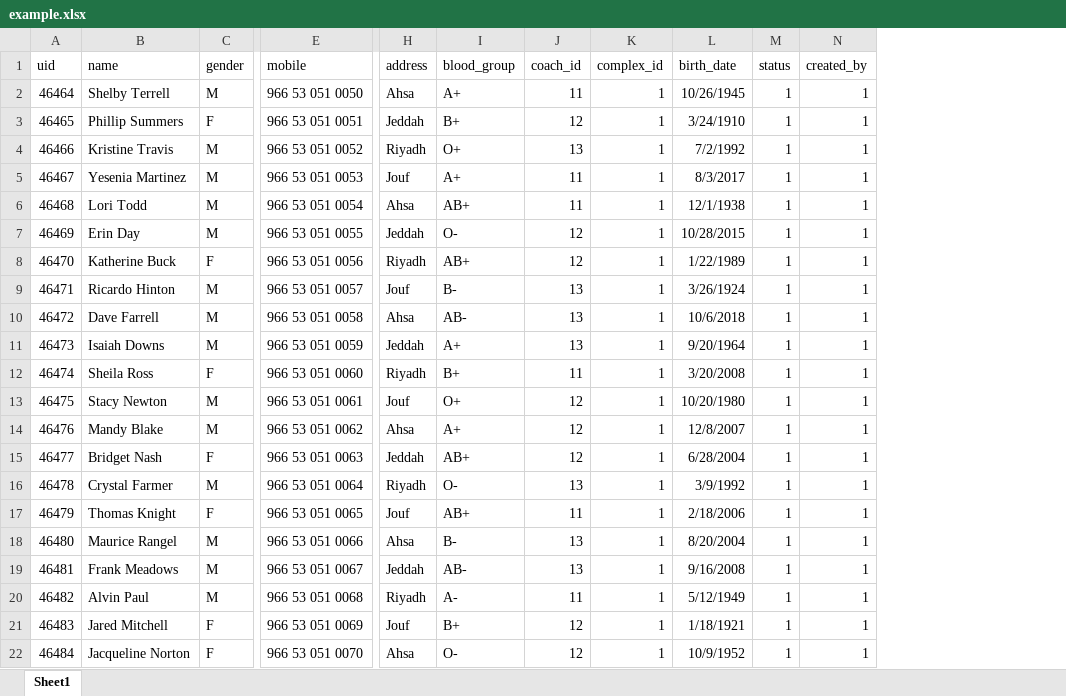
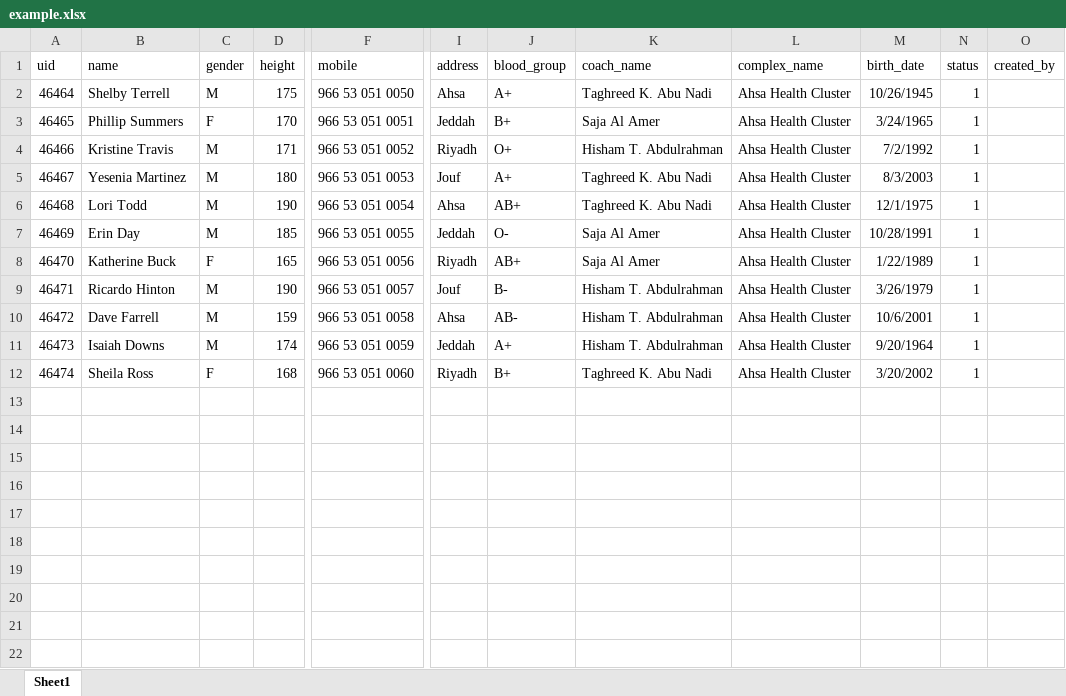
Before and after one commit to AbuHishamTareq/MyHealthCoachAppWeb, an Excel workbook: assets/admin/files/example.xlsx, sheet Sheet1, drawn as a sheet; only a part is shown, gaps mark what is left out; values as stored, in another font and other column widths than the file's, no borders; removed rows and columns are numbered as before the commit, all else as after; rows hold the shown columns only; the diff names each change by its address in the sheet, - before the commit and + after, or states it on an @@ line.

Commit message:
Health Parameters Module and charts

```diff
--- a/assets/admin/files/example.xlsx (sheet Sheet1)
+++ b/assets/admin/files/example.xlsx (sheet Sheet1)
+column D (height), rows 2-12: 175 | 170 | 171 | 180 | 190 | 185 | 165 | 190 | 159 | 174 | 168
-column J (coach_id), rows 2-12: 11 | 12 | 13 | 11 | 11 | 12 | 12 | 13 | 13 | 13 | 11
-column K (complex_id), rows 2-12: all 1
+column K (coach_name), rows 2-12: Taghreed K. Abu Nadi | Saja Al Amer | Hisham T. Abdulrahman | Taghreed K. Abu Nadi | Taghreed K. Abu Nadi | Saja Al Amer | Saja Al Amer | Hisham T. Abdulrahman | Hisham T. Abdulrahman | Hisham T. Abdulrahman | Taghreed K. Abu Nadi
+column L (complex_name), rows 2-12: all Ahsa Health Cluster
-O2:O12 (created_by): 1
+O2:O12 (created_by): (empty)
-M3 (birth_date): 3/24/1910
+M3 (birth_date): 3/24/1965
-M5 (birth_date): 8/3/2017
+M5 (birth_date): 8/3/2003
-M6 (birth_date): 12/1/1938
+M6 (birth_date): 12/1/1975
-M7 (birth_date): 10/28/2015
+M7 (birth_date): 10/28/1991
-M9 (birth_date): 3/26/1924
+M9 (birth_date): 3/26/1979
-M10 (birth_date): 10/6/2018
+M10 (birth_date): 10/6/2001
-M12 (birth_date): 3/20/2008
+M12 (birth_date): 3/20/2002
-row 13: 46475 | Stacy Newton | M | 966 53 051 0061 | Jouf | O+ | 12 | 1 | 10/20/1980 | 1 | 1
-row 14: 46476 | Mandy Blake | M | 966 53 051 0062 | Ahsa | A+ | 12 | 1 | 12/8/2007 | 1 | 1
-row 15: 46477 | Bridget Nash | F | 966 53 051 0063 | Jeddah | AB+ | 12 | 1 | 6/28/2004 | 1 | 1
-row 16: 46478 | Crystal Farmer | M | 966 53 051 0064 | Riyadh | O- | 13 | 1 | 3/9/1992 | 1 | 1
-row 17: 46479 | Thomas Knight | F | 966 53 051 0065 | Jouf | AB+ | 11 | 1 | 2/18/2006 | 1 | 1
-row 18: 46480 | Maurice Rangel | M | 966 53 051 0066 | Ahsa | B- | 13 | 1 | 8/20/2004 | 1 | 1
-row 19: 46481 | Frank Meadows | M | 966 53 051 0067 | Jeddah | AB- | 13 | 1 | 9/16/2008 | 1 | 1
-row 20: 46482 | Alvin Paul | M | 966 53 051 0068 | Riyadh | A- | 11 | 1 | 5/12/1949 | 1 | 1
-row 21: 46483 | Jared Mitchell | F | 966 53 051 0069 | Jouf | B+ | 12 | 1 | 1/18/1921 | 1 | 1
-row 22: 46484 | Jacqueline Norton | F | 966 53 051 0070 | Ahsa | O- | 12 | 1 | 10/9/1952 | 1 | 1
```
Also changed, not shown: 20 other files.
